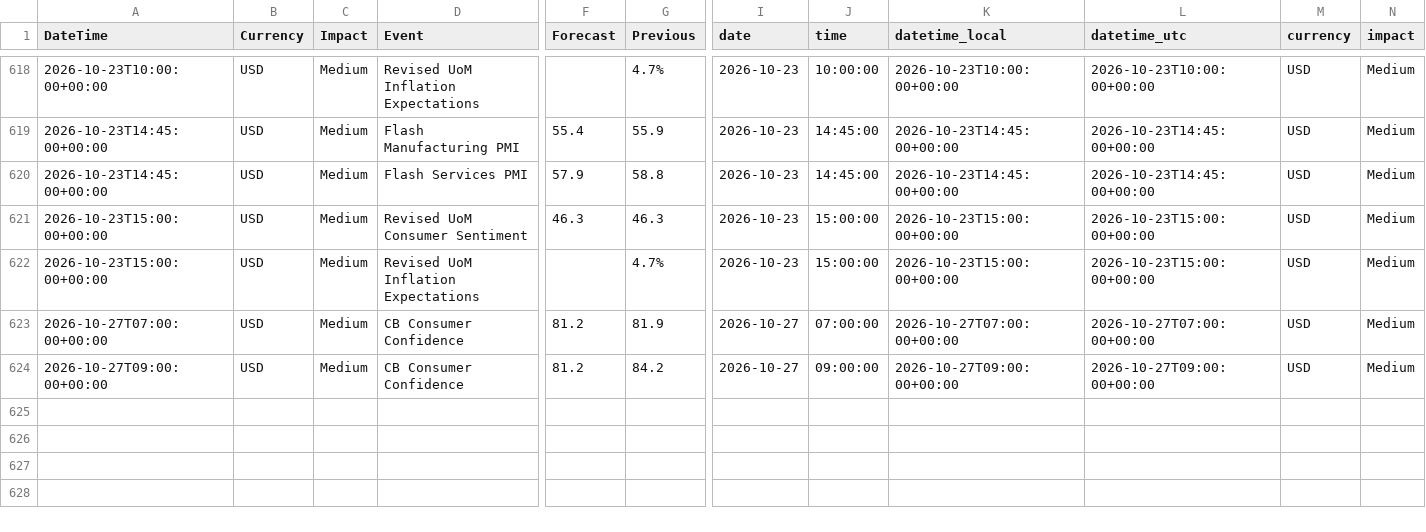
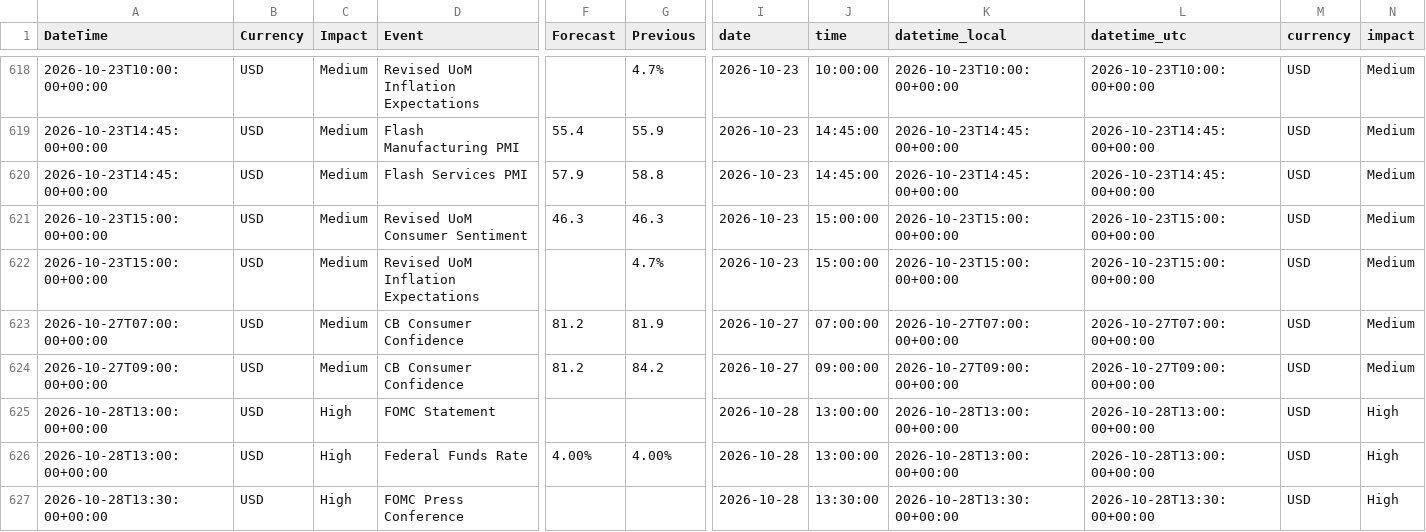
Before and after one commit to AbhiHacler/macrodata, a CSV file: forex_factory_cache.csv, drawn as a sheet; only a part is shown, gaps mark what is left out; rows hold the shown columns only; the diff names each change by its address in the sheet, - before the commit and + after, or states it on an @@ line.

```diff
--- a/forex_factory_cache.csv
+++ b/forex_factory_cache.csv
+row 625: 2026-10-28T13:00:00+00:00 | USD | High | FOMC Statement |  |  | 2026-10-28 | 13:00:00 | 2026-10-28T13:00:00+00:00 | 2026-10-28T13:00:00+00:00 | USD | High
+row 626: 2026-10-28T13:00:00+00:00 | USD | High | Federal Funds Rate | 4.00% | 4.00% | 2026-10-28 | 13:00:00 | 2026-10-28T13:00:00+00:00 | 2026-10-28T13:00:00+00:00 | USD | High
+row 627: 2026-10-28T13:30:00+00:00 | USD | High | FOMC Press Conference |  |  | 2026-10-28 | 13:30:00 | 2026-10-28T13:30:00+00:00 | 2026-10-28T13:30:00+00:00 | USD | High
```
